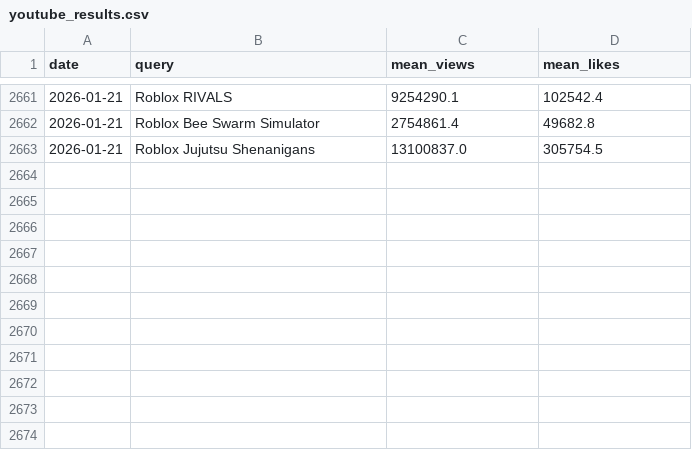
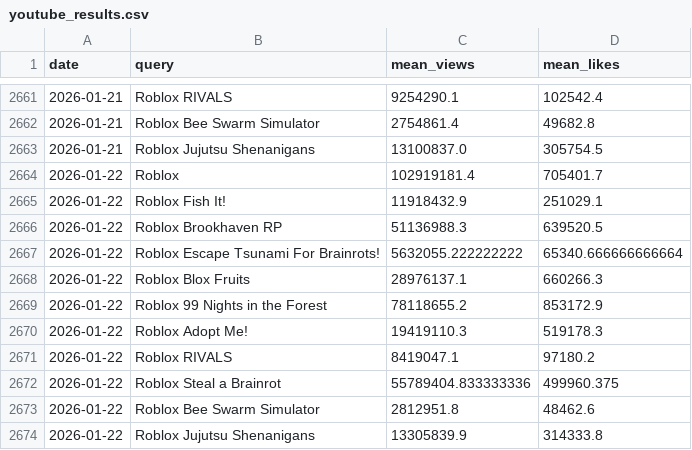
Before and after one commit to shiyu20000/Roblox-Game-Scraping, a CSV file: youtube_results.csv, drawn as a sheet; only a part is shown, gaps mark what is left out.

```diff
--- a/youtube_results.csv
+++ b/youtube_results.csv
@@ -2663 +2663,12 @@ date,query,mean_views,mean_likes
 2026-01-21,Roblox Jujutsu Shenanigans,13100837.0,305754.5
+2026-01-22,Roblox,102919181.4,705401.7
+2026-01-22,Roblox Fish It!,11918432.9,251029.1
+2026-01-22,Roblox Brookhaven RP,51136988.3,639520.5
+2026-01-22,Roblox Escape Tsunami For Brainrots!,5632055.222222222,65340.666666666664
+2026-01-22,Roblox Blox Fruits,28976137.1,660266.3
+2026-01-22,Roblox 99 Nights in the Forest,78118655.2,853172.9
+2026-01-22,Roblox Adopt Me!,19419110.3,519178.3
+2026-01-22,Roblox RIVALS,8419047.1,97180.2
+2026-01-22,Roblox Steal a Brainrot,55789404.833333336,499960.375
+2026-01-22,Roblox Bee Swarm Simulator,2812951.8,48462.6
+2026-01-22,Roblox Jujutsu Shenanigans,13305839.9,314333.8
```
